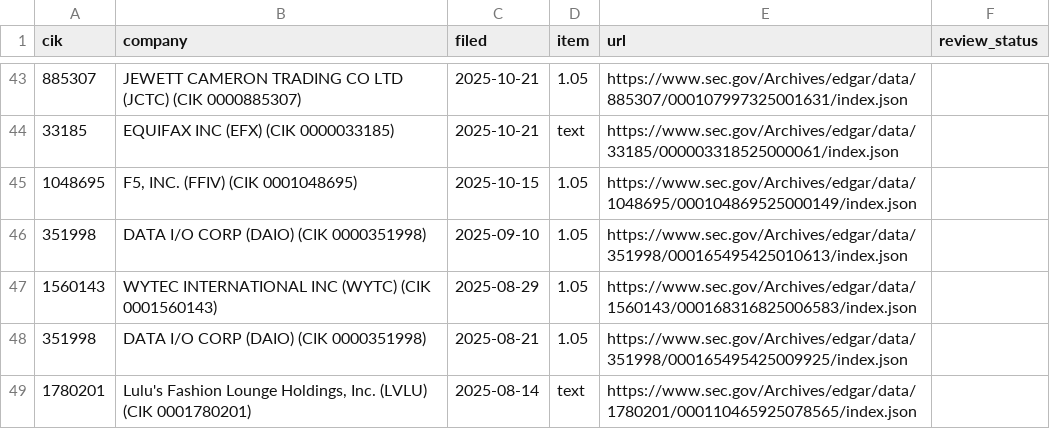
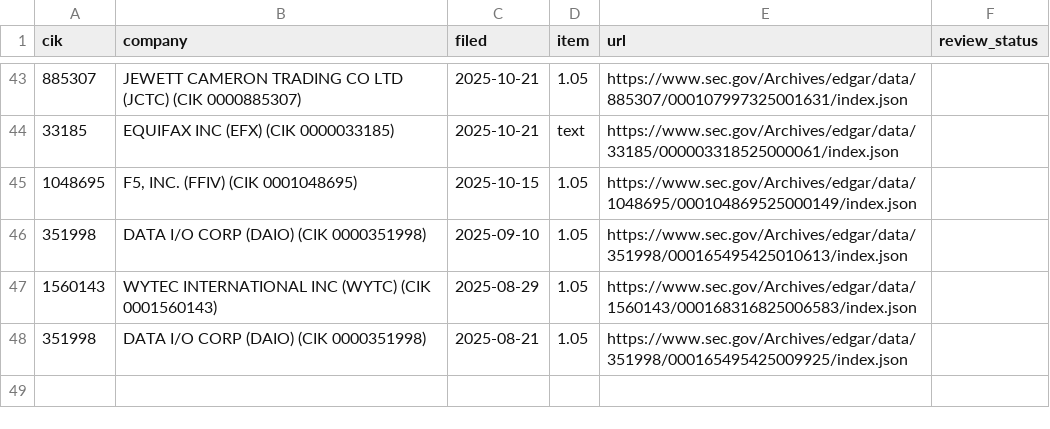
Before and after one commit to stuartokin/cyber-attack-earth, a CSV file: manual_sources/sec_review.csv, drawn as a sheet; only a part is shown, gaps mark what is left out.

```diff
--- a/manual_sources/sec_review.csv
+++ b/manual_sources/sec_review.csv
@@ -48,2 +48 @@ cik,company,filed,item,url,review_status
 351998,DATA I/O CORP  (DAIO)  (CIK 0000351998),2025-08-21,1.05,https://www.sec.gov/Archives/edgar/data/351998/000165495425009925/index.json,
-1780201,"Lulu's Fashion Lounge Holdings, Inc.  (LVLU)  (CIK 0001780201)",2025-08-14,text,https://www.sec.gov/Archives/edgar/data/1780201/000110465925078565/index.json,
```
Also changed, not shown: 6 other files.
